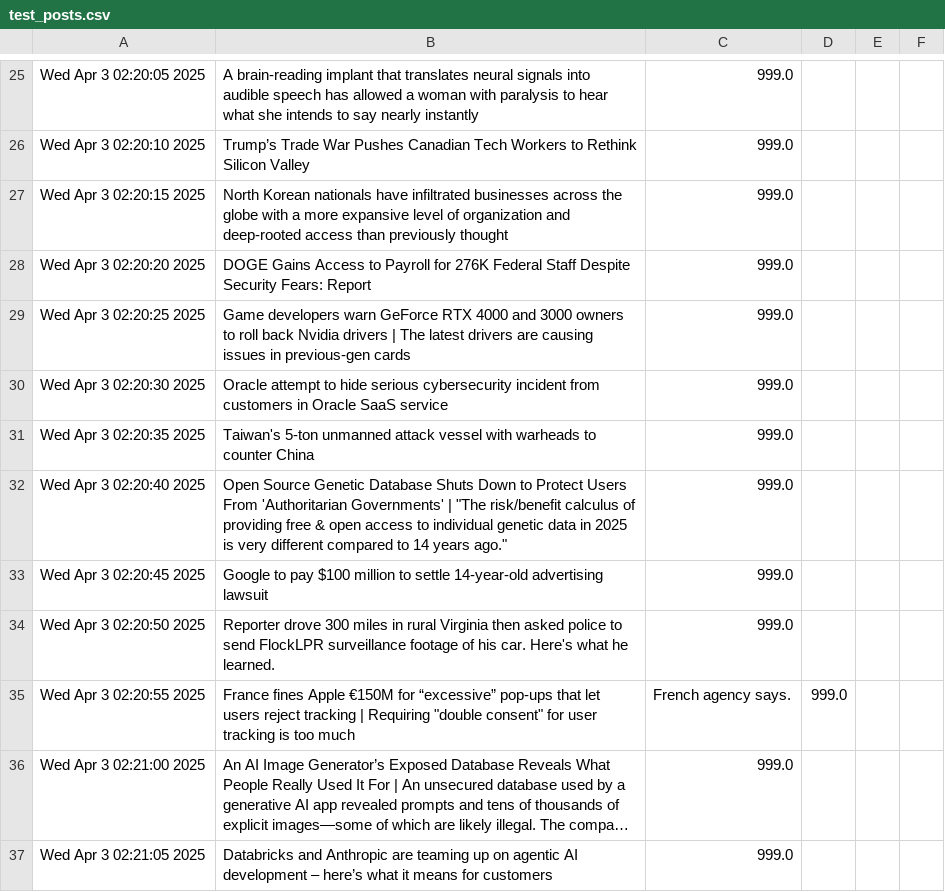
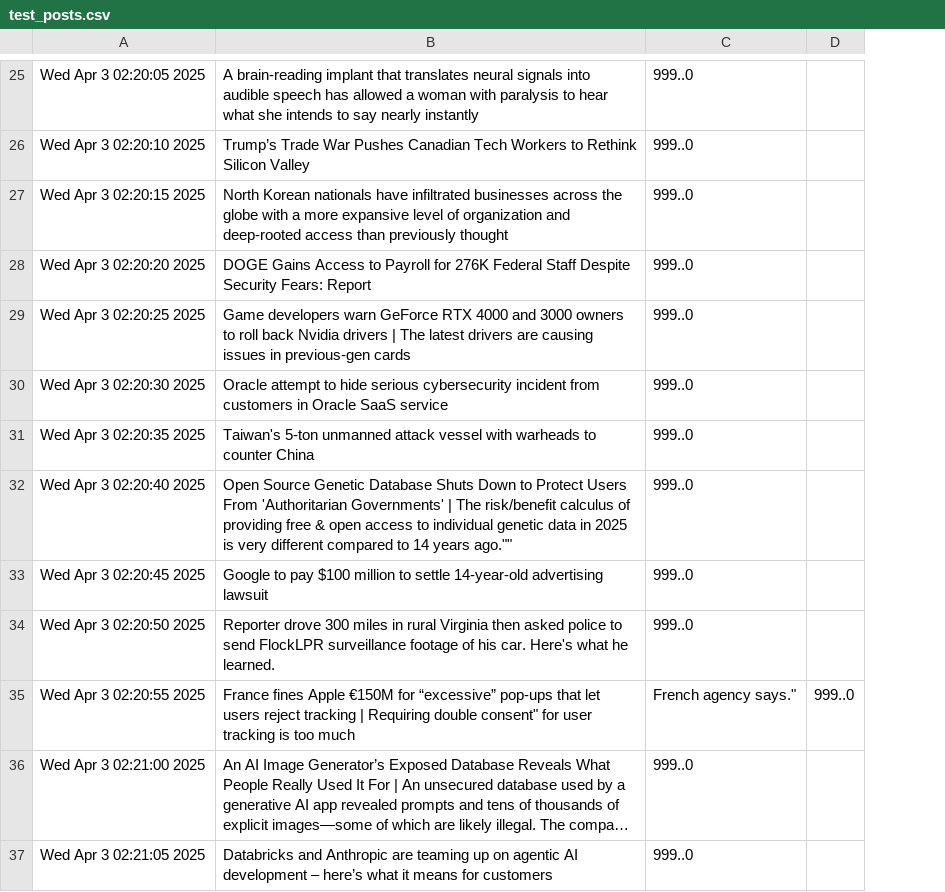
Before and after one commit to abhithombare45/Sentiment_dashboard, a CSV file: src/test_posts.csv, drawn as a sheet; only a part is shown, gaps mark what is left out; long unchanged cells end in …; removed rows and columns are numbered as before the commit, all else as after; the diff covers the shown part only; the diff names each change by its address in the sheet, - before the commit and + after, or states it on an @@ line.

Commit message:
working on data-cleaning, processing & classification.

```diff
--- a/src/test_posts.csv
+++ b/src/test_posts.csv
-column C, rows 25-37: 999.0 | 999.0 | 999.0 | 999.0 | 999.0 | 999.0 | 999.0 | 999.0 | 999.0 | 999.0 | French agency says. | 999.0 | 999.0
-column D, row 35: 999.0
-column E, empty
-column F, empty
+column C, rows 25-37: 999..0 | 999..0 | 999..0 | 999..0 | 999..0 | 999..0 | 999..0 | 999..0 | 999..0 | 999..0 | French agency says." | 999..0 | 999..0
+column D, row 35: 999..0
-B32: …Governments' | "The risk/benefit calculus of providing free & open access to individual genetic data in 2025 is very different compared to 14 years ago."
+B32: …Governments' | The risk/benefit calculus of providing free & open access to individual genetic data in 2025 is very different compared to 14 years ago.""
-B35: …| Requiring "double consent" for…
+B35: …| Requiring double consent" for…
```
Also changed, not shown: 1 added row, 1 removed row and 24 edited cells elsewhere in this file, 2 other files.
